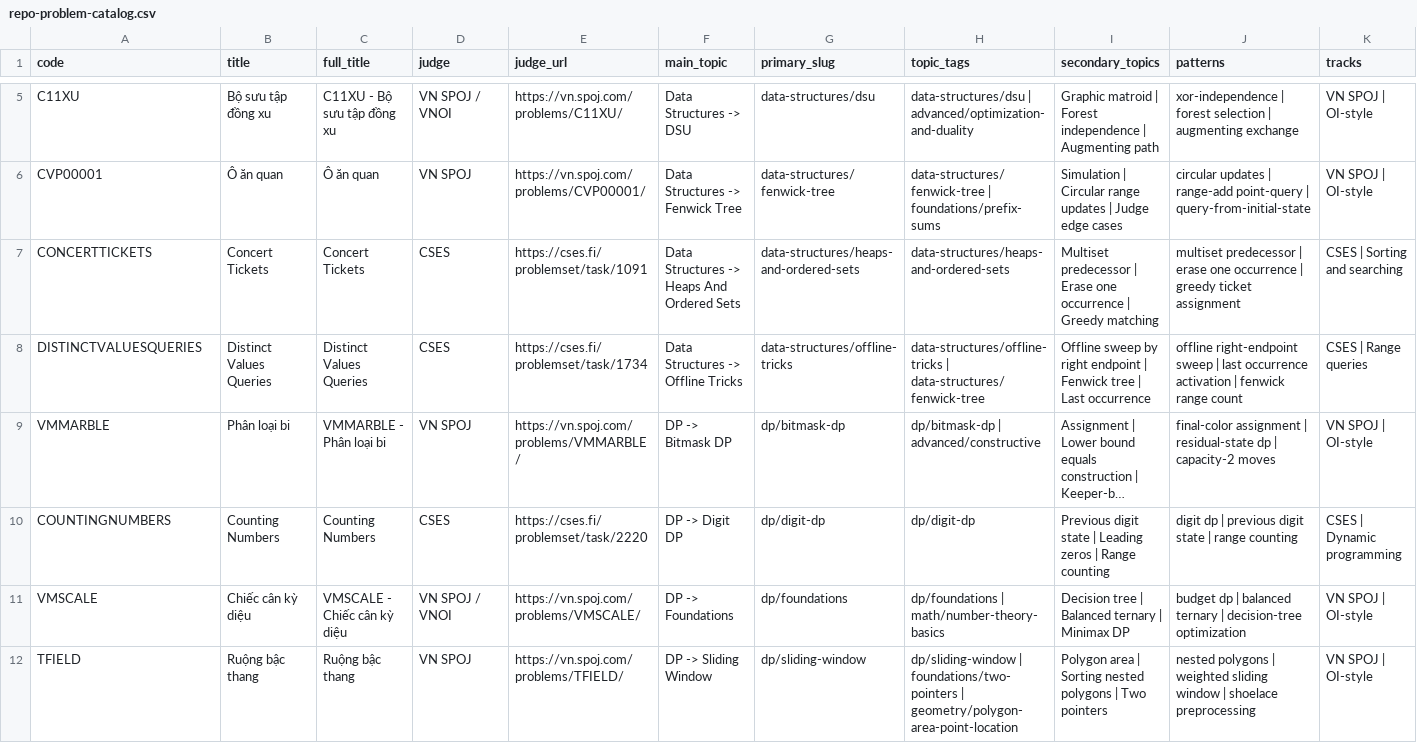
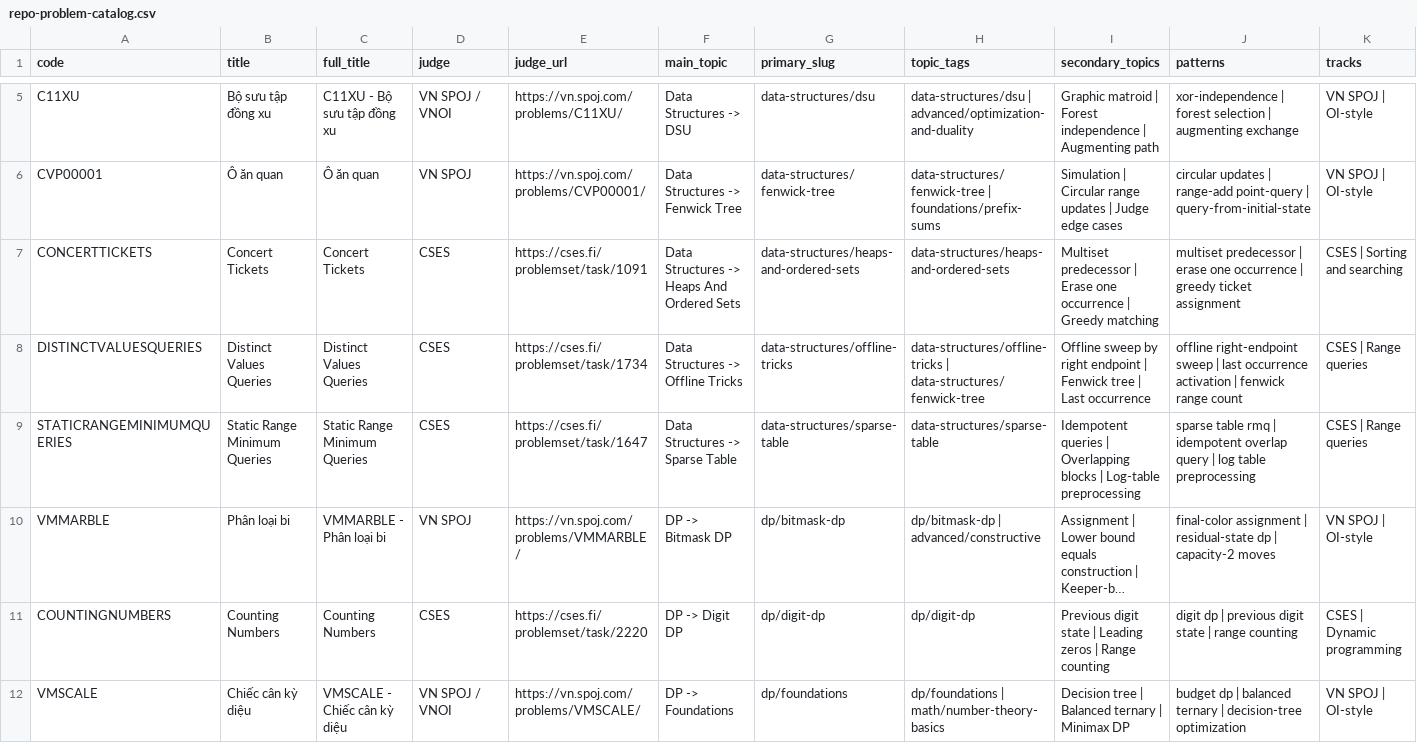
Before and after one commit to mtuann/competitive-programming-cpp, a CSV file: docs/repo-problem-catalog.csv, drawn as a sheet; only a part is shown, gaps mark what is left out; the shorter side is filled out with more unchanged rows; long unchanged cells end in …; rows hold the shown columns only; the diff covers the shown part only; the diff names each change by its address in the sheet, - before the commit and + after, or states it on an @@ line.

Commit message:
content: add fourth note slice for sparse table, knapsack, geometry, and suffix arrays

```diff
--- a/docs/repo-problem-catalog.csv
+++ b/docs/repo-problem-catalog.csv
+row 9: STATICRANGEMINIMUMQUERIES | Static Range Minimum Queries | Static Range Minimum Queries | CSES | https://cses.fi/problemset/task/1647 | Data Structures -> Sparse Table | data-structures/sparse-table | data-structures/sparse-table | Idempotent queries | Overlapping blocks | Log-table preprocessing | sparse table rmq | idempotent overlap query | log table preprocessing | CSES | Range queries
```
Also changed, not shown: 3 added rows elsewhere in this file, 17 other files.
